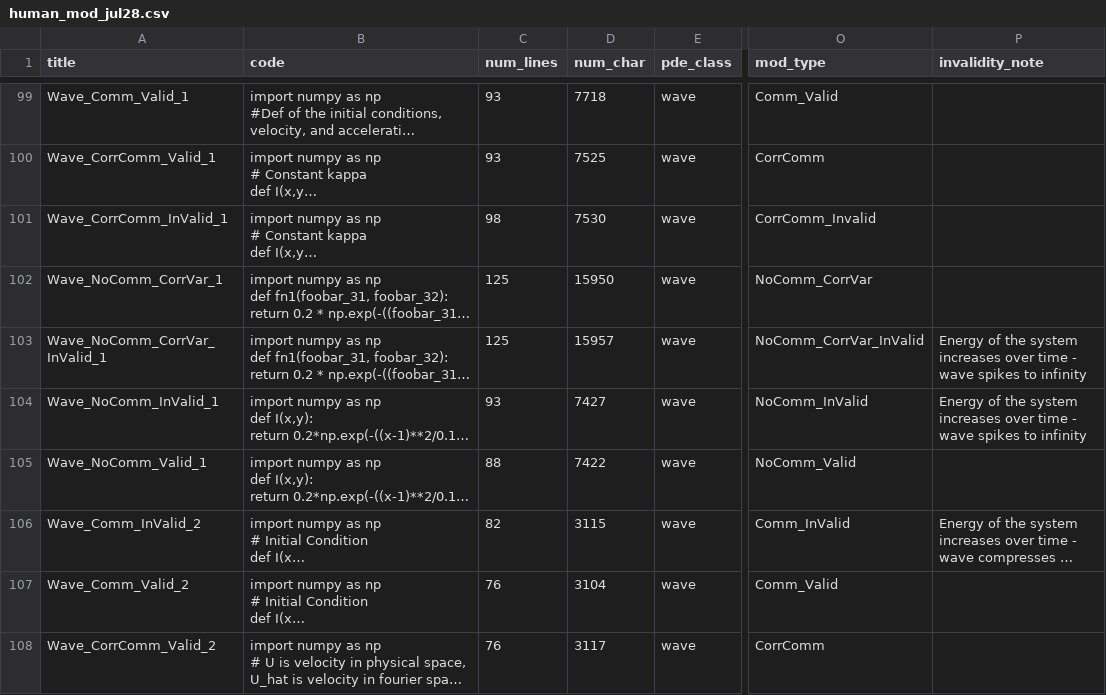
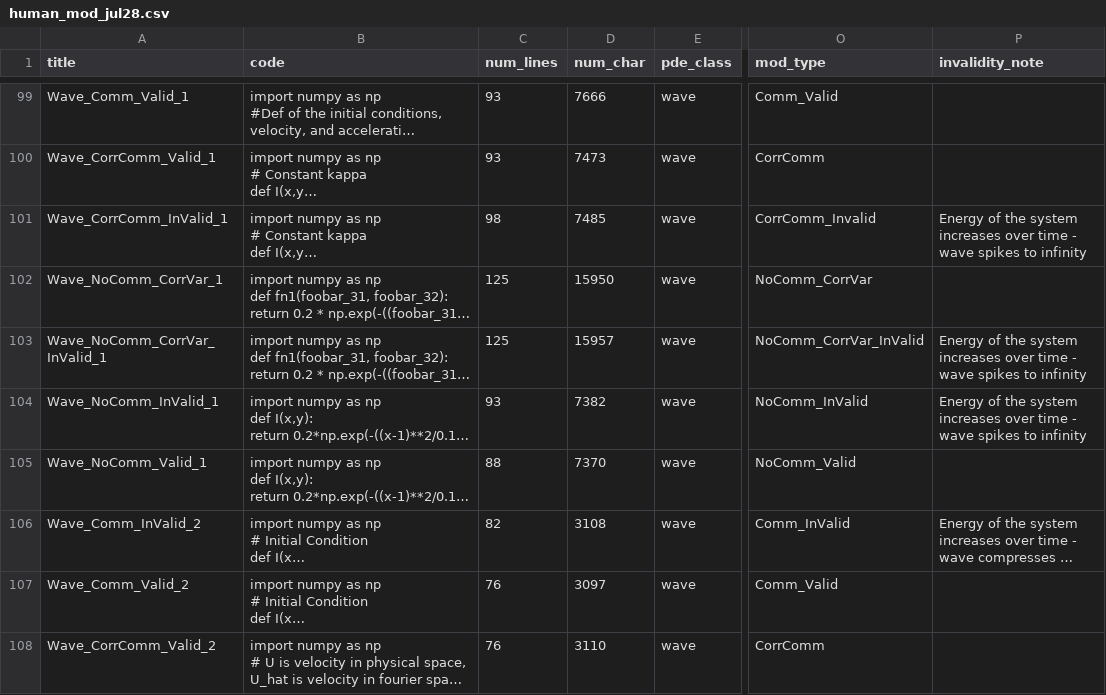
Before and after one commit to RohanS14/pdecodebench, a CSV file: data/human_mod_jul28.csv, drawn as a sheet; only a part is shown, gaps mark what is left out; long unchanged cells end in …; the diff covers the shown part only; the diff names each change by its address in the sheet, - before the commit and + after, or states it on an @@ line.

```diff
--- a/data/human_mod_jul28.csv
+++ b/data/human_mod_jul28.csv
-D99 (num_char): 7718
+D99 (num_char): 7666
-D100 (num_char): 7525
+D100 (num_char): 7473
-D101 (num_char): 7530
+D101 (num_char): 7485
-P101 (invalidity_note): (empty)
+P101 (invalidity_note): Energy of the system increases over time - wave spikes to infinity
-D104 (num_char): 7427
+D104 (num_char): 7382
-D105 (num_char): 7422
+D105 (num_char): 7370
-D106 (num_char): 3115
+D106 (num_char): 3108
-D107 (num_char): 3104
+D107 (num_char): 3097
-D108 (num_char): 3117
+D108 (num_char): 3110
```
Also changed, not shown: 106 edited cells elsewhere in this file, data/human_base_jul28.csv, data/merged_base_jul28.csv, 21 other files.
